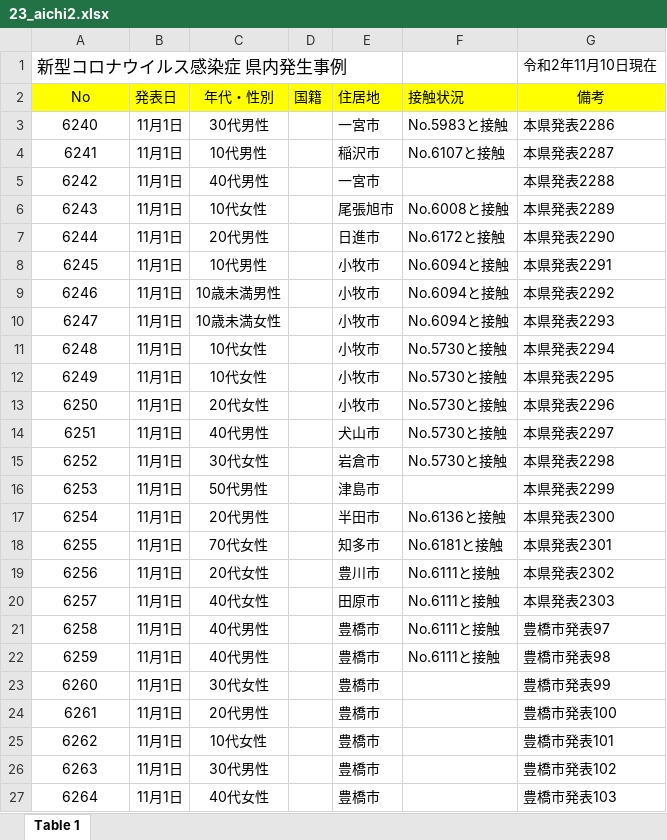
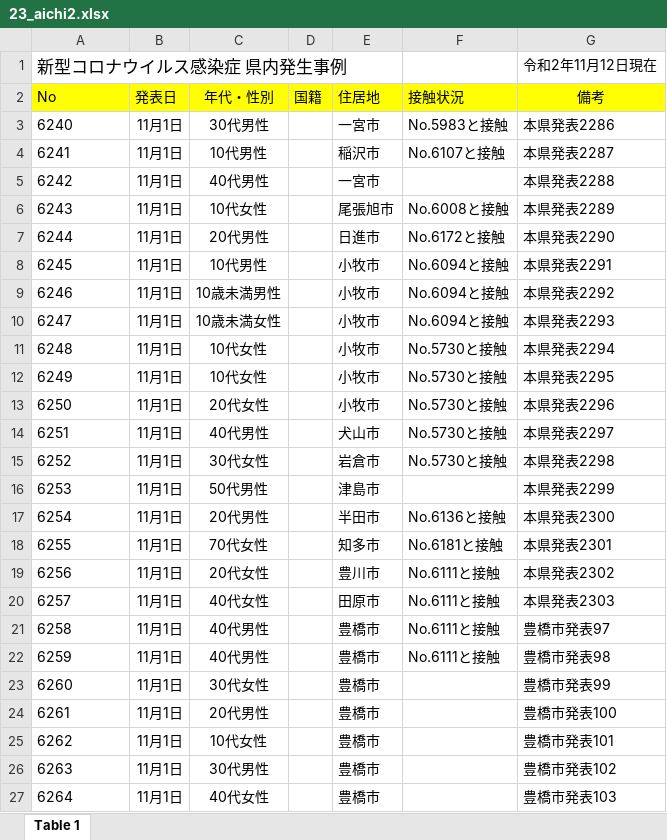
Before and after one commit to CalicoKater/covid-19, an Excel workbook: work/23_aichi2.xlsx, sheet Table 1, drawn as a sheet; only a part is shown; values as stored, in another font and other column widths than the file's, no borders; the diff covers the shown part only; the diff names each change by its address in the sheet, - before the commit and + after, or states it on an @@ line.

```diff
--- a/work/23_aichi2.xlsx (sheet Table 1)
+++ b/work/23_aichi2.xlsx (sheet Table 1)
-G1 (備考): 令和2年11月10日現在
+G1 (備考): 令和2年11月12日現在
-A2:A27 alignment: center
+A2:A27 alignment: left
```
Also changed, not shown: 247 added rows and cell formats elsewhere in this sheet, work/12_chiba.xlsx, 15 other files.
